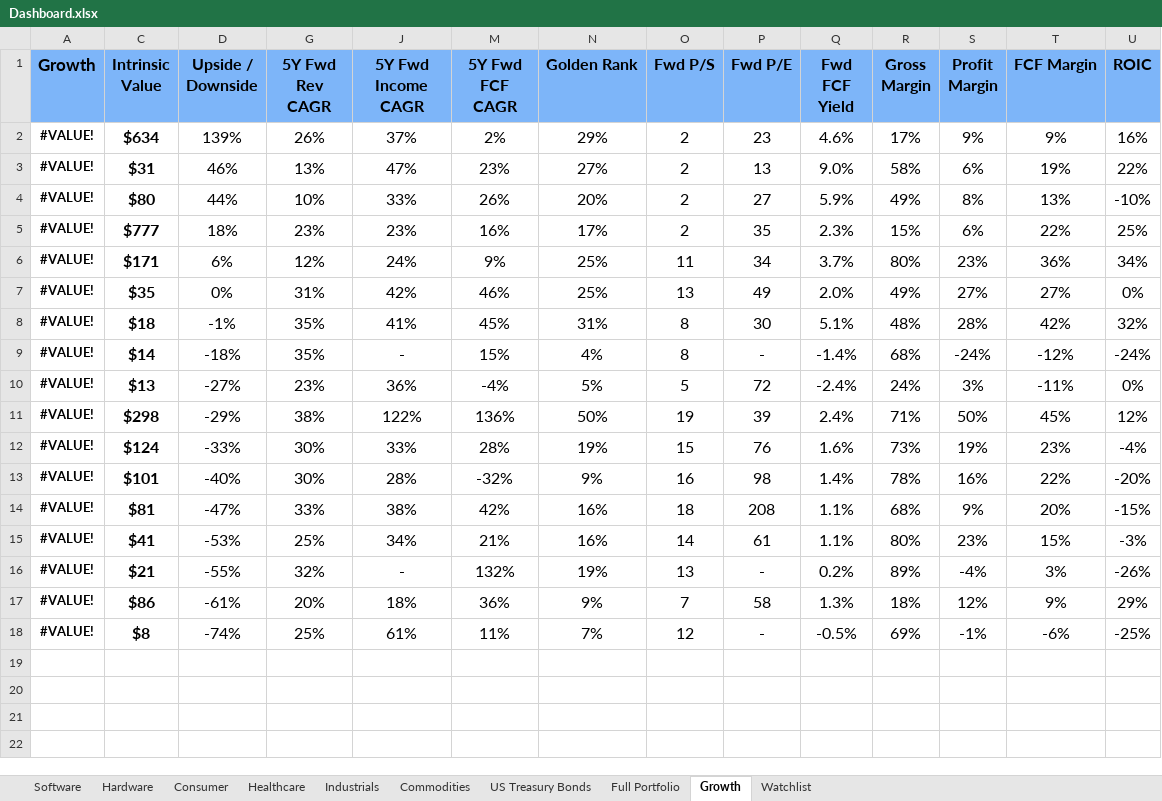
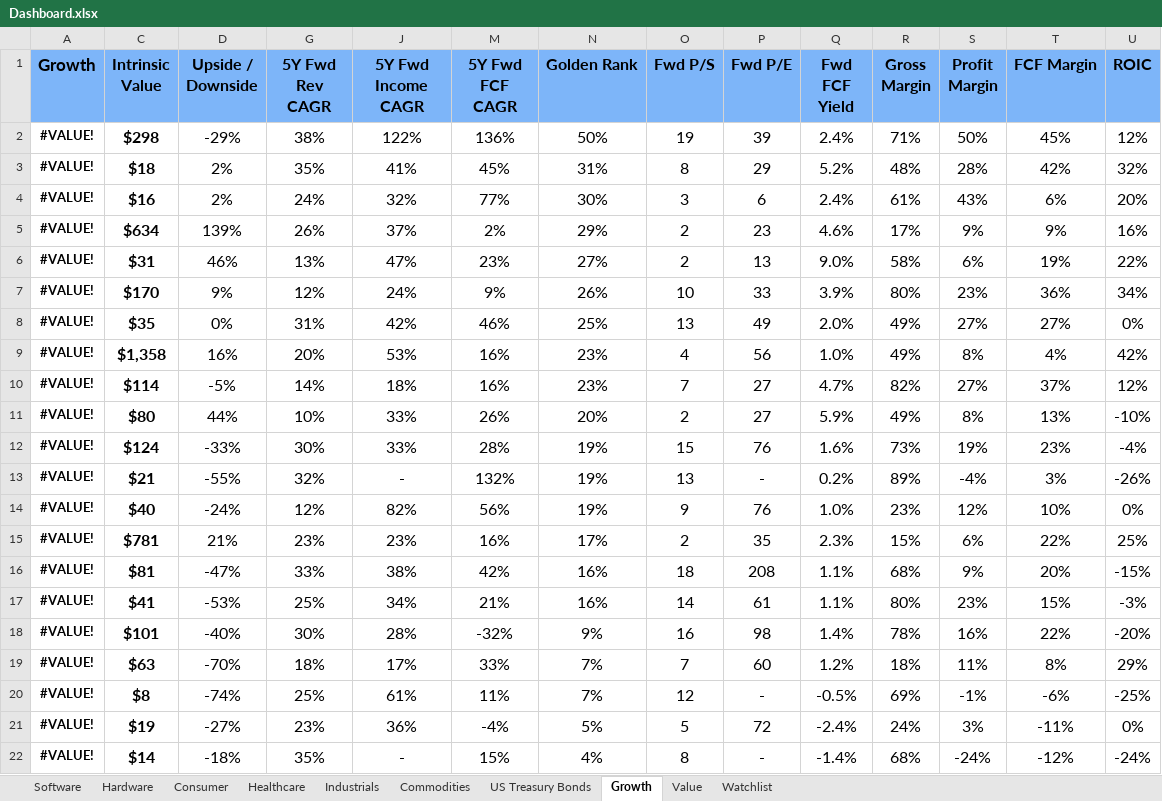
Before and after one commit to avidesai/financial-modeling, an Excel workbook: Dashboard.xlsx, sheet Growth, drawn as a sheet; only a part is shown; values as stored, in another font and other column widths than the file's, no borders; conditional formats not drawn; removed rows and columns are numbered as before the commit, all else as after; rows hold the shown columns only; the diff names each change by its address in the sheet, - before the commit and + after, or states it on an @@ line.

```diff
--- a/Dashboard.xlsx (sheet Growth)
+++ b/Dashboard.xlsx (sheet Growth)
-sheet tab: Full Portfolio
+sheet tab: Value
@@ row 11 moved to row 2: #VALUE! @@
+row 3: #VALUE! | $18 | 2% | 35% | 41% | 45% | 31% | 8 | 29 | 5.2% | 48% | 28% | 42% | 32%
+row 4: #VALUE! | $16 | 2% | 24% | 32% | 77% | 30% | 3 | 6 | 2.4% | 61% | 43% | 6% | 20%
+row 7: #VALUE! | $170 | 9% | 12% | 24% | 9% | 26% | 10 | 33 | 3.9% | 80% | 23% | 36% | 34%
@@ row 7 moved to row 8: #VALUE! @@
+row 9: #VALUE! | $1,358 | 16% | 20% | 53% | 16% | 23% | 4 | 56 | 1.0% | 49% | 8% | 4% | 42%
+row 10: #VALUE! | $114 | -5% | 14% | 18% | 16% | 23% | 7 | 27 | 4.7% | 82% | 27% | 37% | 12%
-row 5: #VALUE! | $777 | 18% | 23% | 23% | 16% | 17% | 2 | 35 | 2.3% | 15% | 6% | 22% | 25%
-row 6: #VALUE! | $171 | 6% | 12% | 24% | 9% | 25% | 11 | 34 | 3.7% | 80% | 23% | 36% | 34%
-row 8: #VALUE! | $18 | -1% | 35% | 41% | 45% | 31% | 8 | 30 | 5.1% | 48% | 28% | 42% | 32%
-row 10: #VALUE! | $13 | -27% | 23% | 36% | -4% | 5% | 5 | 72 | -2.4% | 24% | 3% | -11% | 0%
@@ row 16 moved to row 13: #VALUE! @@
+row 14: #VALUE! | $40 | -24% | 12% | 82% | 56% | 19% | 9 | 76 | 1.0% | 23% | 12% | 10% | 0%
+row 15: #VALUE! | $781 | 21% | 23% | 23% | 16% | 17% | 2 | 35 | 2.3% | 15% | 6% | 22% | 25%
-row 17: #VALUE! | $86 | -61% | 20% | 18% | 36% | 9% | 7 | 58 | 1.3% | 18% | 12% | 9% | 29%
@@ row 13 moved to row 18: #VALUE! @@
+row 19: #VALUE! | $63 | -70% | 18% | 17% | 33% | 7% | 7 | 60 | 1.2% | 18% | 11% | 8% | 29%
+row 21: #VALUE! | $19 | -27% | 23% | 36% | -4% | 5% | 5 | 72 | -2.4% | 24% | 3% | -11% | 0%
@@ row 9 moved to row 22: #VALUE! @@
```
Also changed, not shown: sheet Watchlist, sheet Consumer, sheet Hardware, sheet Commodities, sheet Software, sheet US Treasury Bonds, 2 more sheets, formulas that keep their value, hidden cells, charts or pictures, Commodities/Livent.xlsx, Consumer/Louis Vuitton Moet Hennessy.xlsx, 27 other files.
